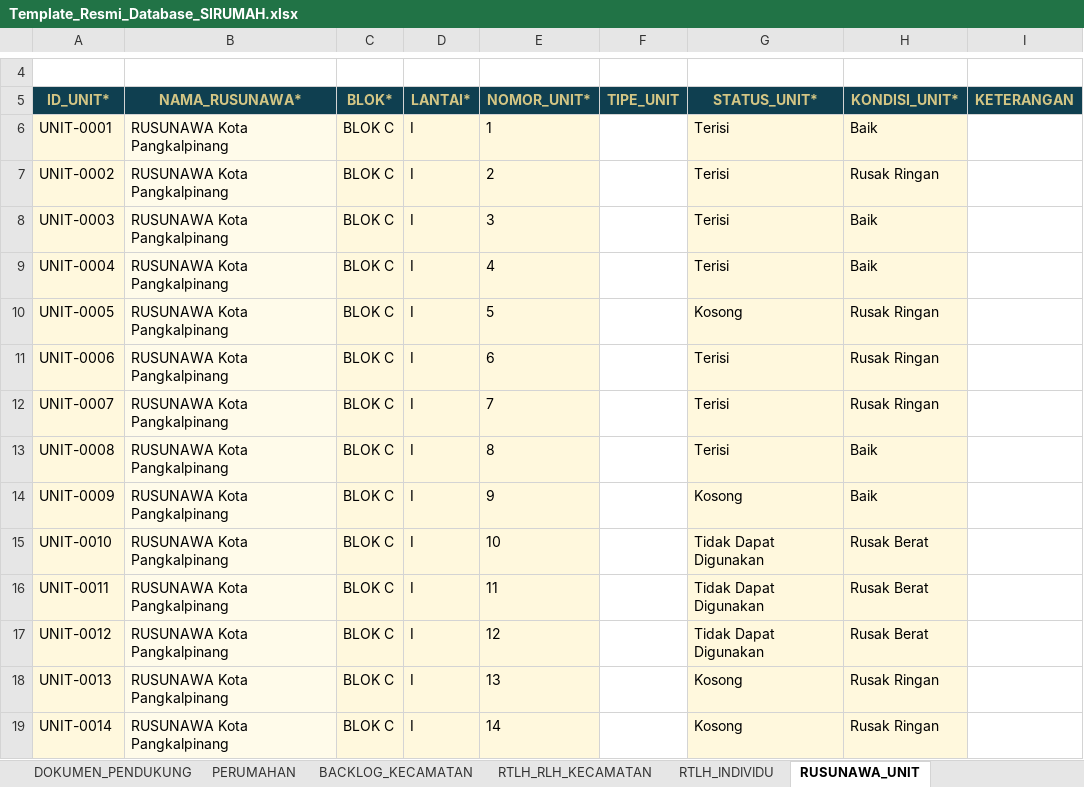
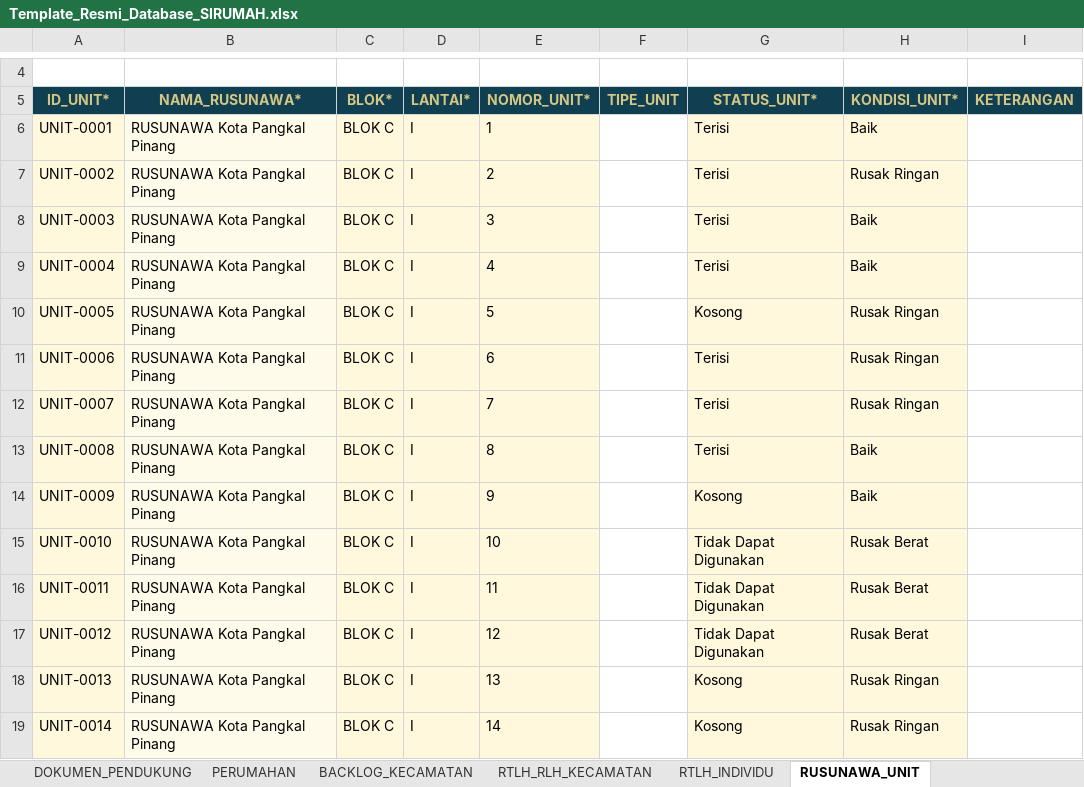
Before and after one commit to perkimpkp/sirumah, an Excel workbook: data/Template_Resmi_Database_SIRUMAH.xlsx, sheet RUSUNAWA_UNIT, drawn as a sheet; only a part is shown, gaps mark what is left out; values as stored, in another font and other column widths than the file's, no borders; table styles not drawn; the diff covers the shown part only; the diff names each change by its address in the sheet, - before the commit and + after, or states it on an @@ line.

```diff
--- a/data/Template_Resmi_Database_SIRUMAH.xlsx (sheet RUSUNAWA_UNIT)
+++ b/data/Template_Resmi_Database_SIRUMAH.xlsx (sheet RUSUNAWA_UNIT)
-B6:B19 (NAMA_RUSUNAWA*): RUSUNAWA Kota Pangkalpinang
+B6:B19 (NAMA_RUSUNAWA*): RUSUNAWA Kota Pangkal Pinang
```
Also changed, not shown: 181 edited cells elsewhere in this sheet, sheet RTLH_INDIVIDU, sheet KAWASAN_KUMUH_LOKASI, sheet KOLABORASI_RTLH, sheet BACKLOG_KECAMATAN, sheet KAWASAN_KUMUH_REKAP, sheet RUSUNAWA_SARPRAS, 2 more sheets, charts or pictures.
